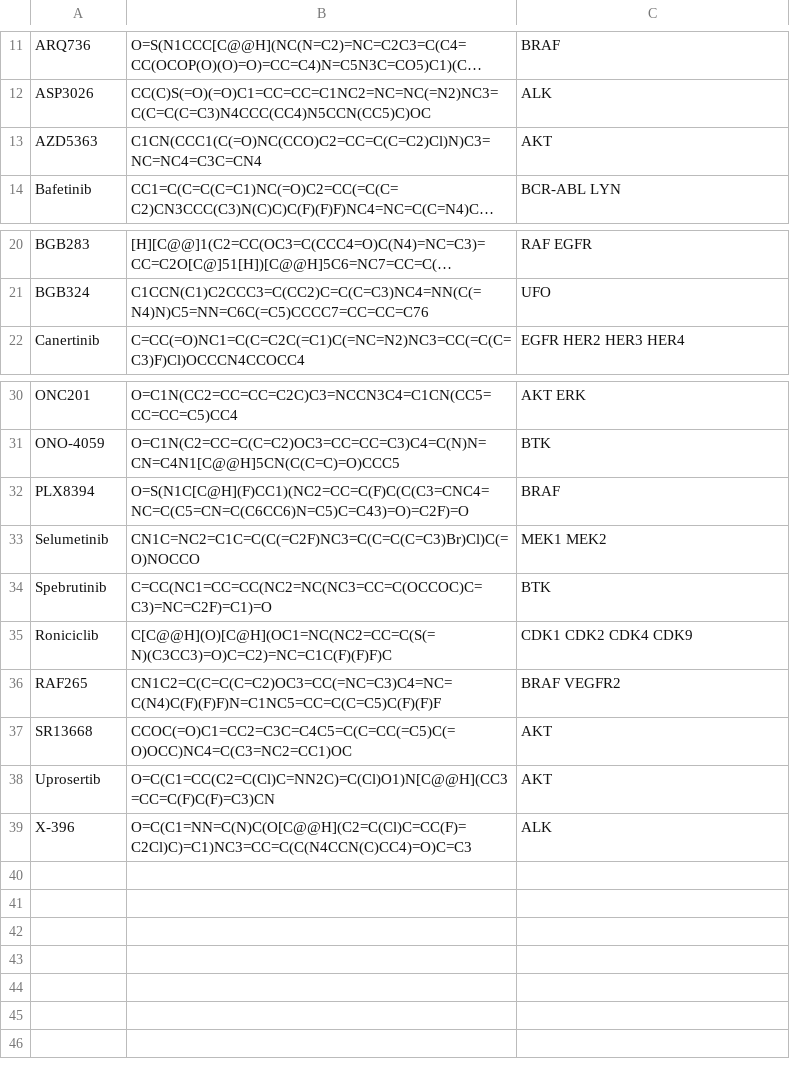
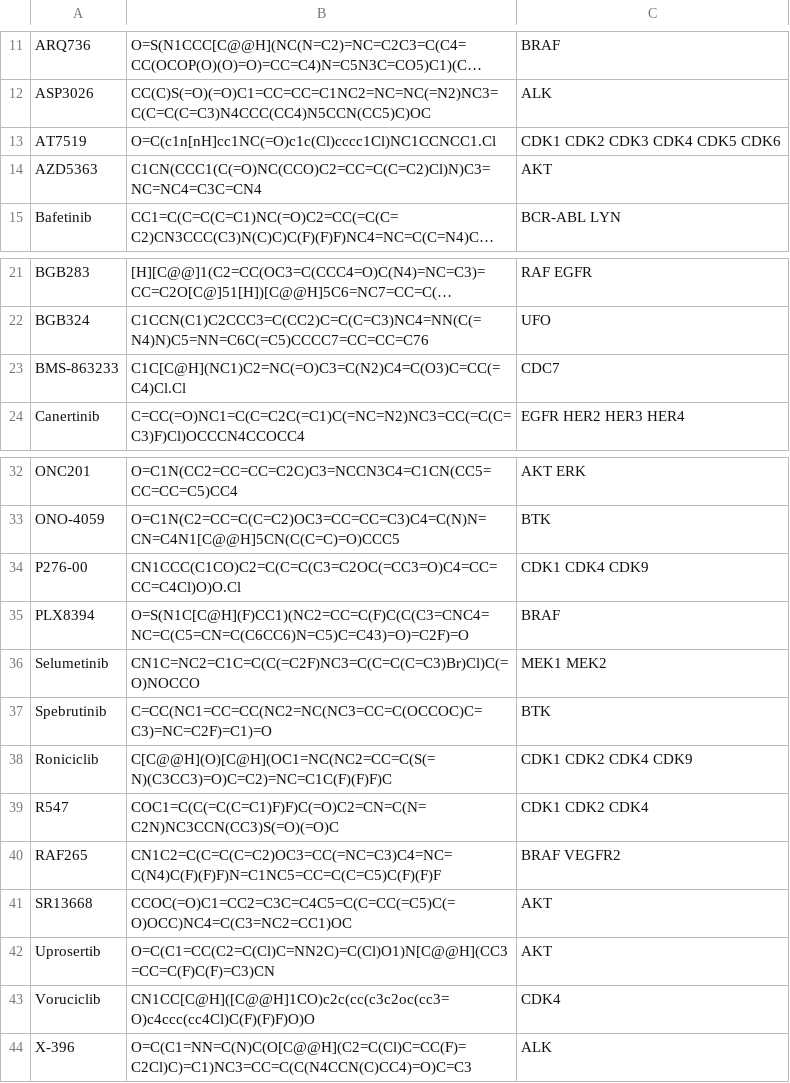
Before and after one commit to steven-albanese/goodiebag, a CSV file: goodiebag/intrials/trial-kinase-inhibitors.csv, drawn as a sheet; only a part is shown, gaps mark what is left out; long unchanged cells end in …; the diff names each change by its address in the sheet, - before the commit and + after, or states it on an @@ line.

Commit message:
Ongoing: update trial inhibitors

```diff
--- a/goodiebag/intrials/trial-kinase-inhibitors.csv
+++ b/goodiebag/intrials/trial-kinase-inhibitors.csv
+row 13: AT7519 | O=C(c1n[nH]cc1NC(=O)c1c(Cl)cccc1Cl)NC1CCNCC1.Cl | CDK1 CDK2 CDK3 CDK4 CDK5 CDK6
+row 23: BMS-863233 | C1C[C@H](NC1)C2=NC(=O)C3=C(N2)C4=C(O3)C=CC(=C4)Cl.Cl | CDC7
+row 34: P276-00 | CN1CCC(C1CO)C2=C(C=C(C3=C2OC(=CC3=O)C4=CC=CC=C4Cl)O)O.Cl | CDK1 CDK4 CDK9
+row 39: R547 | COC1=C(C(=C(C=C1)F)F)C(=O)C2=CN=C(N=C2N)NC3CCN(CC3)S(=O)(=O)C | CDK1 CDK2 CDK4
+row 43: Voruciclib | CN1CC[C@H]([C@@H]1CO)c2c(cc(c3c2oc(cc3=O)c4ccc(cc4Cl)C(F)(F)F)O)O | CDK4
```
